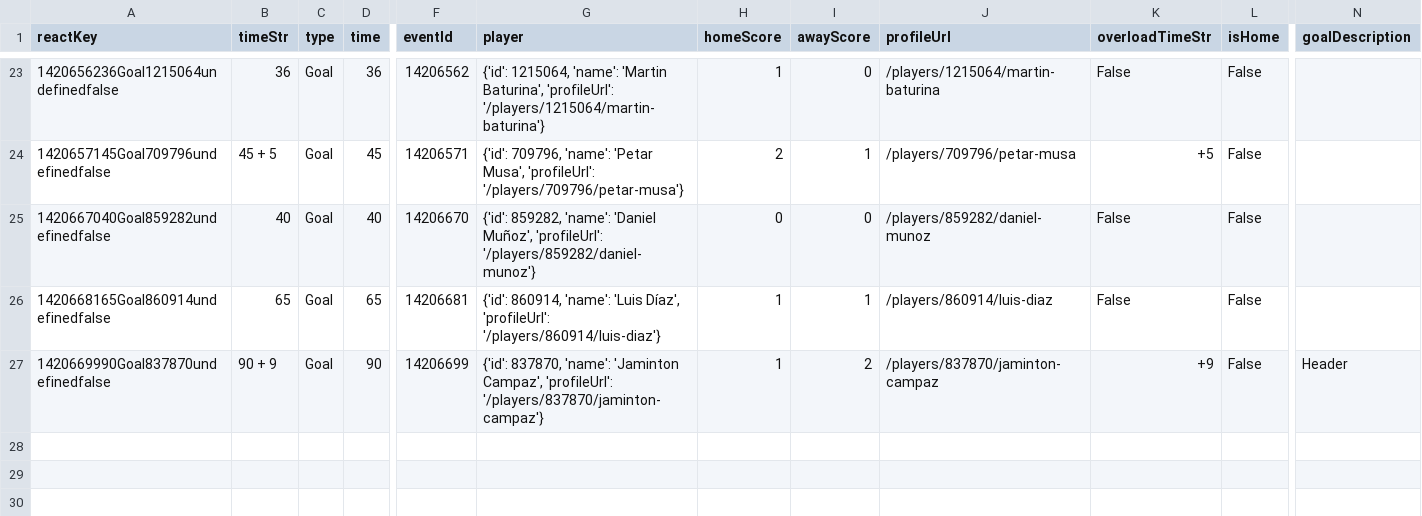
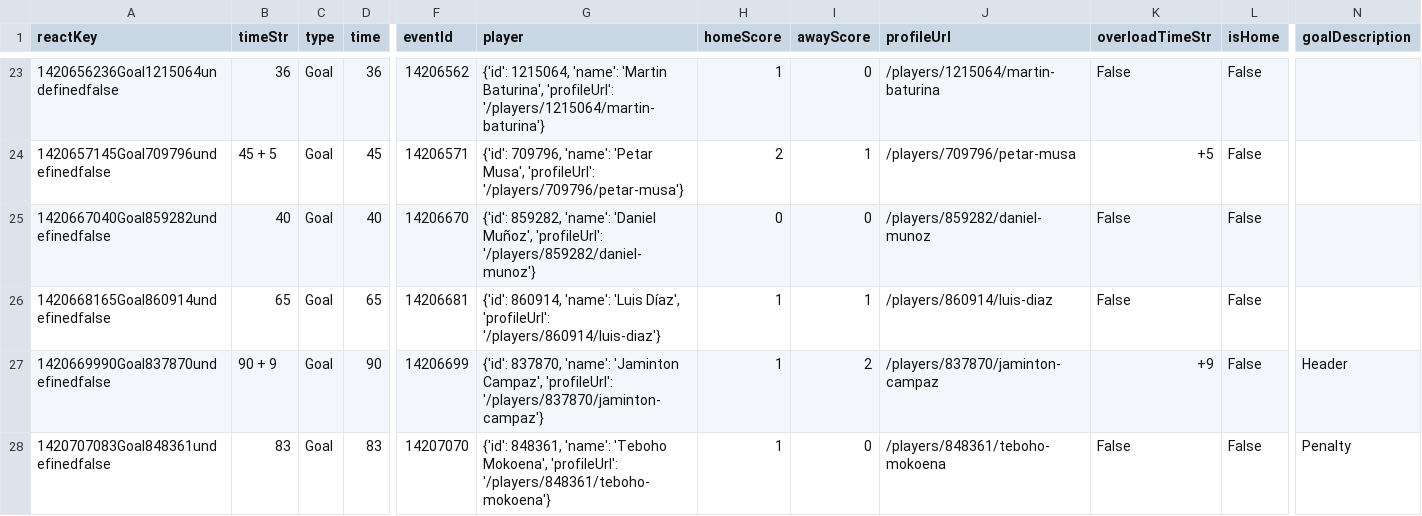
Before and after one commit to bolaxel/wcup26, a CSV file: goals/csv/awayScorers.csv, drawn as a sheet; only a part is shown, gaps mark what is left out; rows hold the shown columns only; the diff names each change by its address in the sheet, - before the commit and + after, or states it on an @@ line.

```diff
--- a/goals/csv/awayScorers.csv
+++ b/goals/csv/awayScorers.csv
+row 28: 1420707083Goal848361undefinedfalse | 83 | Goal | 83 | 14207070 | {'id': 848361, 'name': 'Teboho Mokoena', 'profileUrl': '/players/848361/teboho-mokoena'} | 1 | 0 | /players/848361/teboho-mokoena | False | False | Penalty
```
Also changed, not shown: goals/csv/homeScorers.csv, matchStats/csv/fotmob_match_stats.csv, 4 other files.
